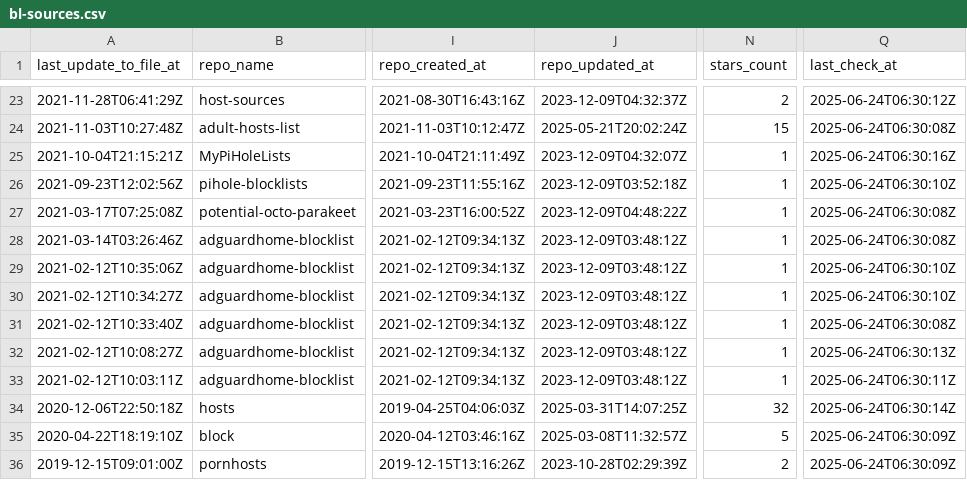
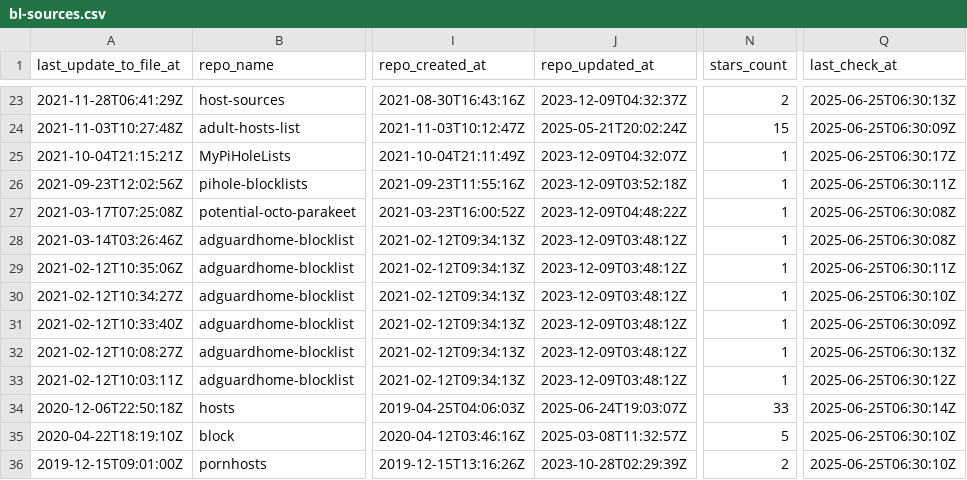
Before and after one commit to alsyundawy/porn-domains, a CSV file: blacklist/bl-sources.csv, drawn as a sheet; only a part is shown, gaps mark what is left out; the diff covers the shown part only; the diff names each change by its address in the sheet, - before the commit and + after, or states it on an @@ line.

```diff
--- a/blacklist/bl-sources.csv
+++ b/blacklist/bl-sources.csv
-Q23 (last_check_at): 2025-06-24T06:30:12Z
+Q23 (last_check_at): 2025-06-25T06:30:13Z
-Q24 (last_check_at): 2025-06-24T06:30:08Z
+Q24 (last_check_at): 2025-06-25T06:30:09Z
-Q25 (last_check_at): 2025-06-24T06:30:16Z
+Q25 (last_check_at): 2025-06-25T06:30:17Z
-Q26 (last_check_at): 2025-06-24T06:30:10Z
+Q26 (last_check_at): 2025-06-25T06:30:11Z
-Q27:Q28 (last_check_at): 2025-06-24T06:30:08Z
+Q27:Q28 (last_check_at): 2025-06-25T06:30:08Z
-Q29 (last_check_at): 2025-06-24T06:30:10Z
+Q29 (last_check_at): 2025-06-25T06:30:11Z
-Q30 (last_check_at): 2025-06-24T06:30:10Z
+Q30 (last_check_at): 2025-06-25T06:30:10Z
-Q31 (last_check_at): 2025-06-24T06:30:08Z
+Q31 (last_check_at): 2025-06-25T06:30:09Z
-Q32 (last_check_at): 2025-06-24T06:30:13Z
+Q32 (last_check_at): 2025-06-25T06:30:13Z
-Q33 (last_check_at): 2025-06-24T06:30:11Z
+Q33 (last_check_at): 2025-06-25T06:30:12Z
-J34 (repo_updated_at): 2025-03-31T14:07:25Z
+J34 (repo_updated_at): 2025-06-24T19:03:07Z
-N34 (stars_count): 32
+N34 (stars_count): 33
-Q34 (last_check_at): 2025-06-24T06:30:14Z
+Q34 (last_check_at): 2025-06-25T06:30:14Z
-Q35:Q36 (last_check_at): 2025-06-24T06:30:09Z
+Q35:Q36 (last_check_at): 2025-06-25T06:30:10Z
```
Also changed, not shown: 32 edited cells elsewhere in this file.
